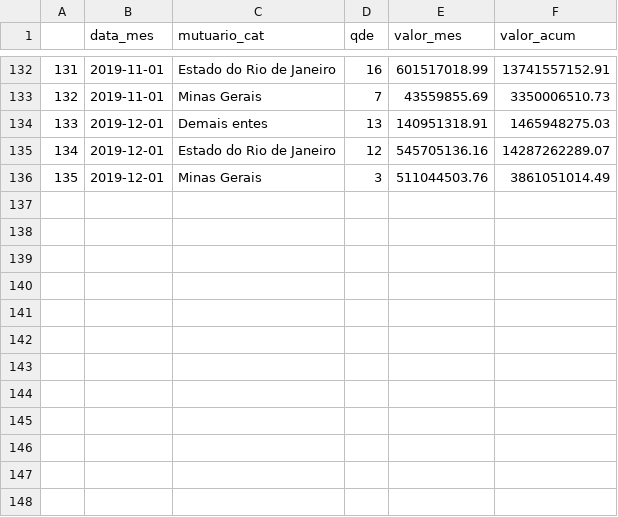
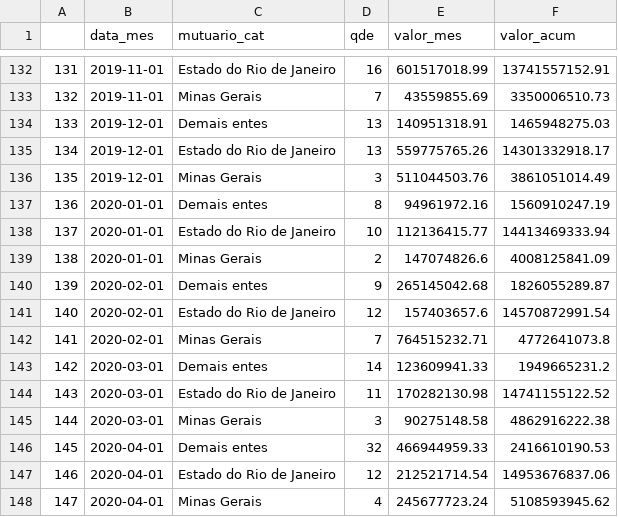
Before and after one commit to tchiluanda/garantias, a CSV file: webpage/dados/dados_honras_agg.csv, drawn as a sheet; only a part is shown, gaps mark what is left out.

```diff
--- a/webpage/dados/dados_honras_agg.csv
+++ b/webpage/dados/dados_honras_agg.csv
@@ -134,3 +134,15 @@
 "133",2019-12-01,"Demais entes",13,140951318.91,1465948275.03
-"134",2019-12-01,"Estado do Rio de Janeiro",12,545705136.16,14287262289.07
+"134",2019-12-01,"Estado do Rio de Janeiro",13,559775765.26,14301332918.17
 "135",2019-12-01,"Minas Gerais",3,511044503.76,3861051014.49
+"136",2020-01-01,"Demais entes",8,94961972.16,1560910247.19
+"137",2020-01-01,"Estado do Rio de Janeiro",10,112136415.77,14413469333.94
+"138",2020-01-01,"Minas Gerais",2,147074826.6,4008125841.09
+"139",2020-02-01,"Demais entes",9,265145042.68,1826055289.87
+"140",2020-02-01,"Estado do Rio de Janeiro",12,157403657.6,14570872991.54
+"141",2020-02-01,"Minas Gerais",7,764515232.71,4772641073.8
+"142",2020-03-01,"Demais entes",14,123609941.33,1949665231.2
+"143",2020-03-01,"Estado do Rio de Janeiro",11,170282130.98,14741155122.52
+"144",2020-03-01,"Minas Gerais",3,90275148.58,4862916222.38
+"145",2020-04-01,"Demais entes",32,466944959.33,2416610190.53
+"146",2020-04-01,"Estado do Rio de Janeiro",12,212521714.54,14953676837.06
+"147",2020-04-01,"Minas Gerais",4,245677723.24,5108593945.62
```
Also changed, not shown: webpage/dados/dados_honras_det.csv, 1 other file.
